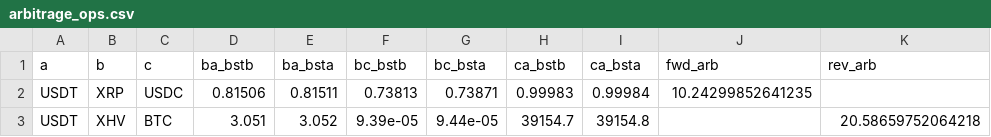
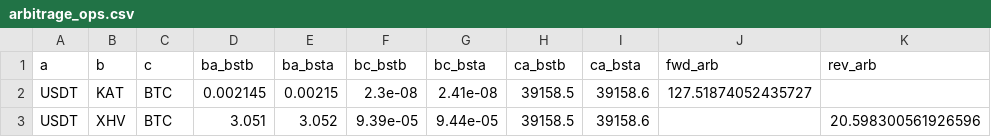
Before and after one commit to ehgp/realtime_crypto_arbitrage_bot, a CSV file: arbitrage_ops.csv, drawn as a sheet.

```diff
--- a/arbitrage_ops.csv
+++ b/arbitrage_ops.csv
@@ -1,3 +1,3 @@
 a,b,c,ba_bstb,ba_bsta,bc_bstb,bc_bsta,ca_bstb,ca_bsta,fwd_arb,rev_arb
-USDT,XRP,USDC,0.81506,0.81511,0.73813,0.73871,0.99983,0.99984,10.24299852641235,
-USDT,XHV,BTC,3.051,3.052,9.39e-05,9.44e-05,39154.7,39154.8,,20.58659752064218
+USDT,KAT,BTC,0.002145,0.00215,2.3e-08,2.41e-08,39158.5,39158.6,127.51874052435727,
+USDT,XHV,BTC,3.051,3.052,9.39e-05,9.44e-05,39158.5,39158.6,,20.598300561926596
```
Also changed, not shown: market.csv, 3 other files.
